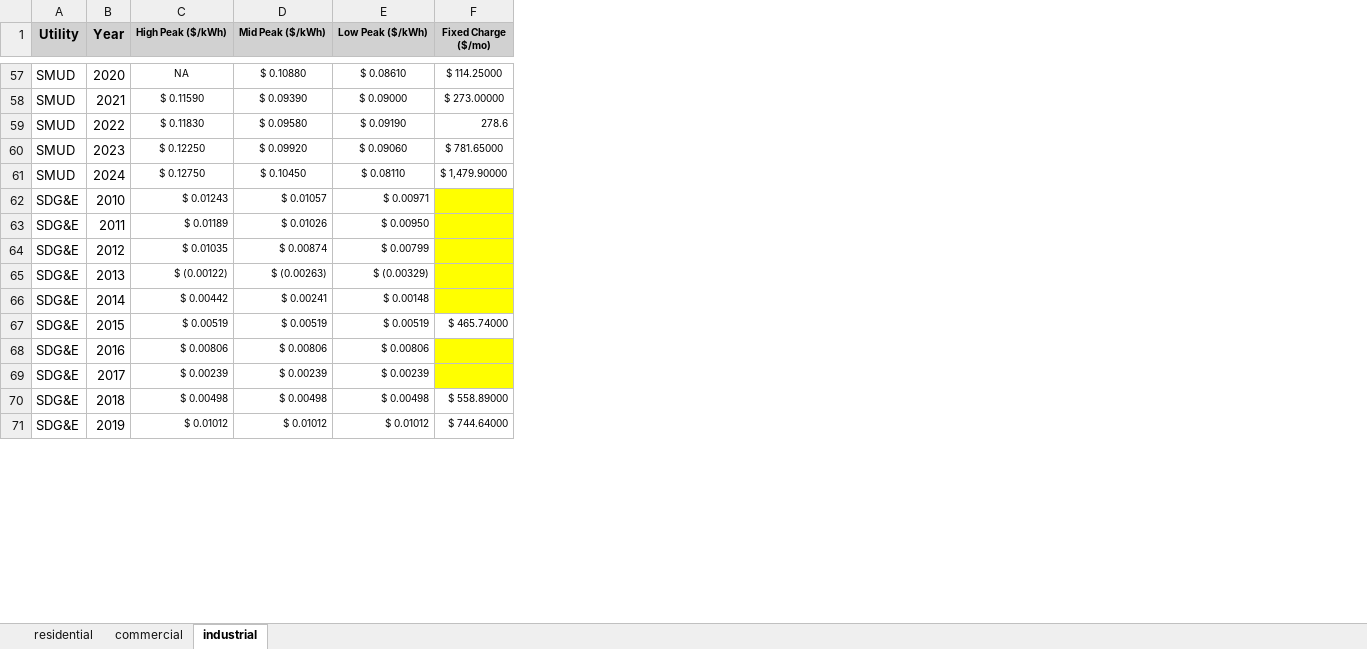
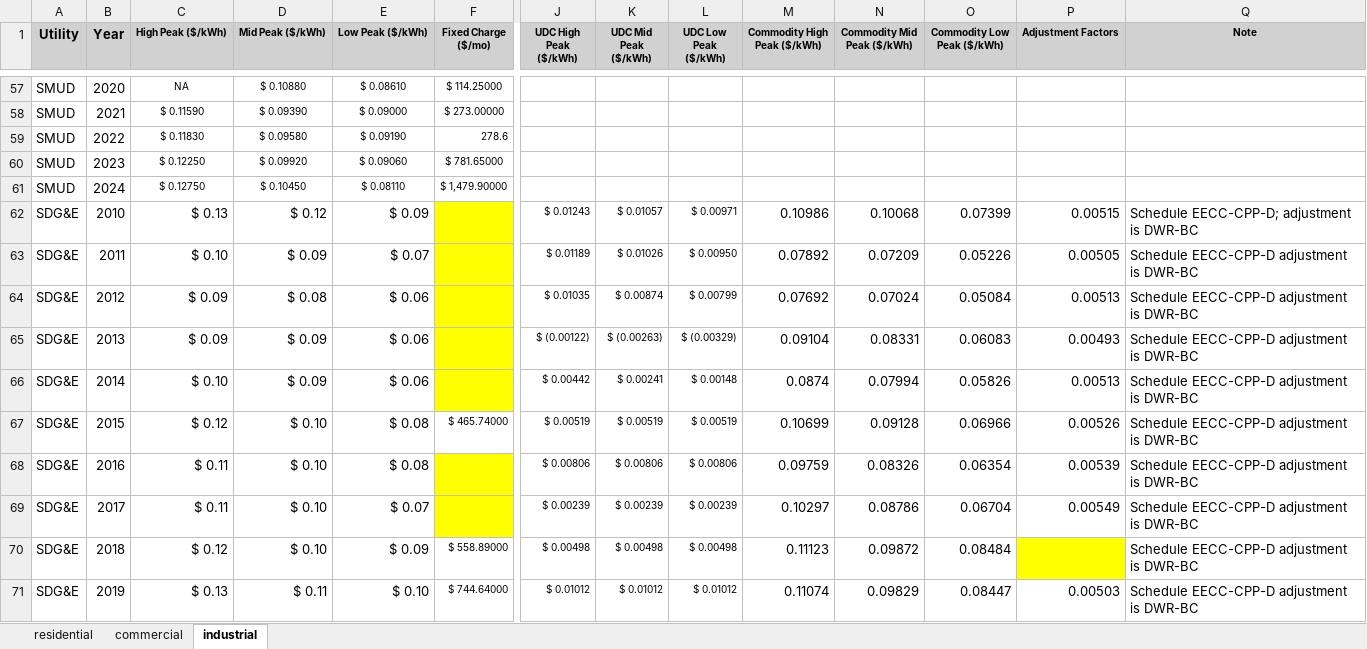
Before and after one commit to rayansud/CA_electricity_primer, an Excel workbook: Fig6_ResRateTimeSeries/Jan1BaselineTieredRate.xlsx, sheet industrial, drawn as a sheet; only a part is shown, gaps mark what is left out; values as stored, in another font and other column widths than the file's, no borders; charts and pictures not drawn; the diff covers the shown part only; the diff names each change by its address in the sheet, - before the commit and + after, or states it on an @@ line.

Commit message:
sdge ind rates fixed w commodity & surcharge; ladwp ind changed to a2; 2024 rates added

```diff
--- a/Fig6_ResRateTimeSeries/Jan1BaselineTieredRate.xlsx (sheet industrial)
+++ b/Fig6_ResRateTimeSeries/Jan1BaselineTieredRate.xlsx (sheet industrial)
+column J (UDC High Peak ($/kWh)), rows 62-71: $ 0.01243 | $ 0.01189 | $ 0.01035 | $ (0.00122) | $ 0.00442 | $ 0.00519 | $ 0.00806 | $ 0.00239 | $ 0.00498 | $ 0.01012
+column K (UDC Mid Peak ($/kWh)), rows 62-71: $ 0.01057 | $ 0.01026 | $ 0.00874 | $ (0.00263) | $ 0.00241 | $ 0.00519 | $ 0.00806 | $ 0.00239 | $ 0.00498 | $ 0.01012
+column L (UDC Low Peak ($/kWh)), rows 62-71: $ 0.00971 | $ 0.00950 | $ 0.00799 | $ (0.00329) | $ 0.00148 | $ 0.00519 | $ 0.00806 | $ 0.00239 | $ 0.00498 | $ 0.01012
+column M (Commodity High Peak ($/kWh)), rows 62-71: 0.10986 | 0.07892 | 0.07692 | 0.09104 | 0.0874 | 0.10699 | 0.09759 | 0.10297 | 0.11123 | 0.11074
+column N (Commodity Mid Peak ($/kWh)), rows 62-71: 0.10068 | 0.07209 | 0.07024 | 0.08331 | 0.07994 | 0.09128 | 0.08326 | 0.08786 | 0.09872 | 0.09829
+column O (Commodity Low Peak ($/kWh)), rows 62-71: 0.07399 | 0.05226 | 0.05084 | 0.06083 | 0.05826 | 0.06966 | 0.06354 | 0.06704 | 0.08484 | 0.08447
+column P (Adjustment Factors), rows 62-71: 0.00515 | 0.00505 | 0.00513 | 0.00493 | 0.00513 | 0.00526 | 0.00539 | 0.00549 |  | 0.00503
+column Q (Note), rows 62-71: Schedule EECC-CPP-D; adjustment is DWR-BC | Schedule EECC-CPP-D adjustment is DWR-BC | Schedule EECC-CPP-D adjustment is DWR-BC | Schedule EECC-CPP-D adjustment is DWR-BC | Schedule EECC-CPP-D adjustment is DWR-BC | Schedule EECC-CPP-D adjustment is DWR-BC | Schedule EECC-CPP-D adjustment is DWR-BC | Schedule EECC-CPP-D adjustment is DWR-BC | Schedule EECC-CPP-D adjustment is DWR-BC | Schedule EECC-CPP-D adjustment is DWR-BC
-C62 (High Peak ($/kWh)): $ 0.01243
+C62 (High Peak ($/kWh)): $ 0.13
@@ C62:E71 text size: larger @@
-D62 (Mid Peak ($/kWh)): $ 0.01057
+D62 (Mid Peak ($/kWh)): $ 0.12
-E62 (Low Peak ($/kWh)): $ 0.00971
+E62 (Low Peak ($/kWh)): $ 0.09
-C63 (High Peak ($/kWh)): $ 0.01189
+C63 (High Peak ($/kWh)): $ 0.10
-D63 (Mid Peak ($/kWh)): $ 0.01026
+D63 (Mid Peak ($/kWh)): $ 0.09
-E63 (Low Peak ($/kWh)): $ 0.00950
+E63 (Low Peak ($/kWh)): $ 0.07
-C64 (High Peak ($/kWh)): $ 0.01035
+C64 (High Peak ($/kWh)): $ 0.09
-D64 (Mid Peak ($/kWh)): $ 0.00874
+D64 (Mid Peak ($/kWh)): $ 0.08
-E64 (Low Peak ($/kWh)): $ 0.00799
+E64 (Low Peak ($/kWh)): $ 0.06
-C65 (High Peak ($/kWh)): $ (0.00122)
+C65 (High Peak ($/kWh)): $ 0.09
-D65 (Mid Peak ($/kWh)): $ (0.00263)
+D65 (Mid Peak ($/kWh)): $ 0.09
-E65 (Low Peak ($/kWh)): $ (0.00329)
+E65 (Low Peak ($/kWh)): $ 0.06
-C66 (High Peak ($/kWh)): $ 0.00442
+C66 (High Peak ($/kWh)): $ 0.10
-D66 (Mid Peak ($/kWh)): $ 0.00241
+D66 (Mid Peak ($/kWh)): $ 0.09
-E66 (Low Peak ($/kWh)): $ 0.00148
+E66 (Low Peak ($/kWh)): $ 0.06
-C67 (High Peak ($/kWh)): $ 0.00519
+C67 (High Peak ($/kWh)): $ 0.12
-D67 (Mid Peak ($/kWh)): $ 0.00519
+D67 (Mid Peak ($/kWh)): $ 0.10
-E67 (Low Peak ($/kWh)): $ 0.00519
+E67 (Low Peak ($/kWh)): $ 0.08
-C68 (High Peak ($/kWh)): $ 0.00806
+C68 (High Peak ($/kWh)): $ 0.11
-D68 (Mid Peak ($/kWh)): $ 0.00806
+D68 (Mid Peak ($/kWh)): $ 0.10
-E68 (Low Peak ($/kWh)): $ 0.00806
+E68 (Low Peak ($/kWh)): $ 0.08
-C69 (High Peak ($/kWh)): $ 0.00239
+C69 (High Peak ($/kWh)): $ 0.11
-D69 (Mid Peak ($/kWh)): $ 0.00239
+D69 (Mid Peak ($/kWh)): $ 0.10
-E69 (Low Peak ($/kWh)): $ 0.00239
+E69 (Low Peak ($/kWh)): $ 0.07
-C70 (High Peak ($/kWh)): $ 0.00498
+C70 (High Peak ($/kWh)): $ 0.12
-D70 (Mid Peak ($/kWh)): $ 0.00498
+D70 (Mid Peak ($/kWh)): $ 0.10
-E70 (Low Peak ($/kWh)): $ 0.00498
+E70 (Low Peak ($/kWh)): $ 0.09
-C71 (High Peak ($/kWh)): $ 0.01012
+C71 (High Peak ($/kWh)): $ 0.13
-D71 (Mid Peak ($/kWh)): $ 0.01012
+D71 (Mid Peak ($/kWh)): $ 0.11
-E71 (Low Peak ($/kWh)): $ 0.01012
+E71 (Low Peak ($/kWh)): $ 0.10
```
Also changed, not shown: 13 added rows, 13 removed rows, 17 edited cells and cell formats elsewhere in this sheet, sheet residential, charts or pictures, 33 other files.
